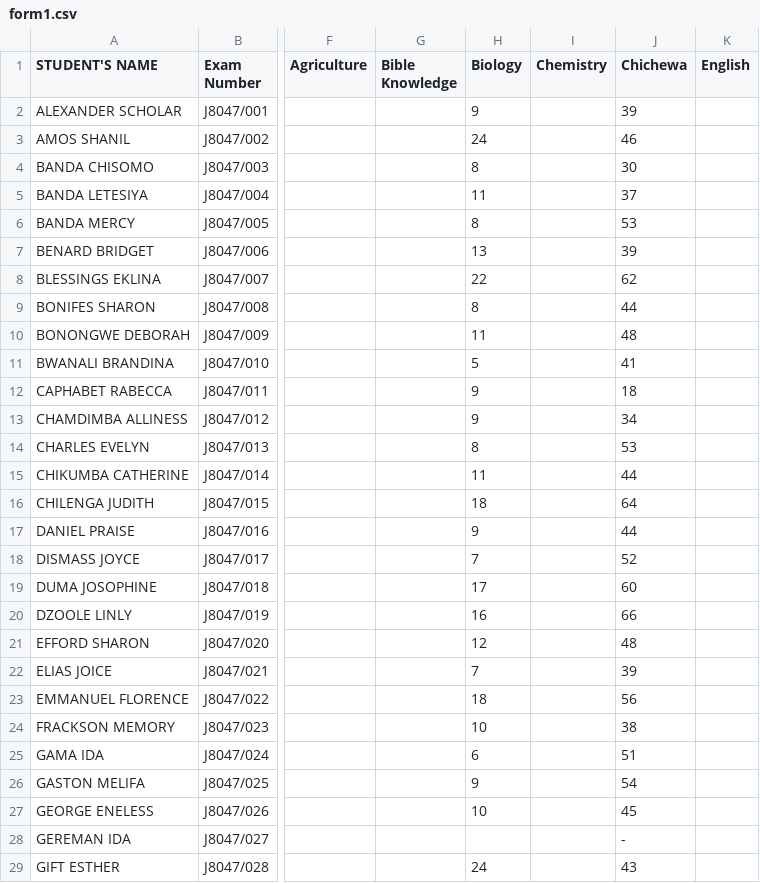
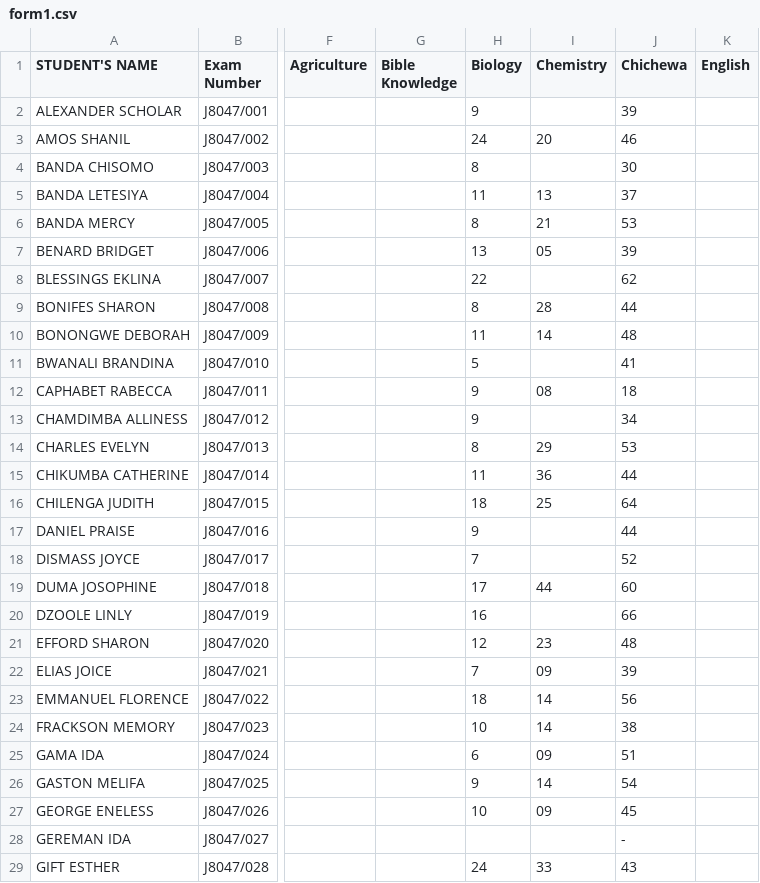
Before and after one commit to magawass/m1, a CSV file: form1.csv, drawn as a sheet; only a part is shown, gaps mark what is left out; the diff covers the shown part only; the diff names each change by its address in the sheet, - before the commit and + after, or states it on an @@ line.

Commit message:
Update: form1 - Chemistry (8/18/2026, 1:58:38 PM)

```diff
--- a/form1.csv
+++ b/form1.csv
-I3 (Chemistry): (empty)
+I3 (Chemistry): 20
-I5 (Chemistry): (empty)
+I5 (Chemistry): 13
-I6 (Chemistry): (empty)
+I6 (Chemistry): 21
-I7 (Chemistry): (empty)
+I7 (Chemistry): 05
-I9 (Chemistry): (empty)
+I9 (Chemistry): 28
-I10 (Chemistry): (empty)
+I10 (Chemistry): 14
-I12 (Chemistry): (empty)
+I12 (Chemistry): 08
-I14 (Chemistry): (empty)
+I14 (Chemistry): 29
-I15 (Chemistry): (empty)
+I15 (Chemistry): 36
-I16 (Chemistry): (empty)
+I16 (Chemistry): 25
-I19 (Chemistry): (empty)
+I19 (Chemistry): 44
-I21 (Chemistry): (empty)
+I21 (Chemistry): 23
-I22 (Chemistry): (empty)
+I22 (Chemistry): 09
-I23:I24 (Chemistry): (empty)
+I23:I24 (Chemistry): 14
-I25 (Chemistry): (empty)
+I25 (Chemistry): 09
-I26 (Chemistry): (empty)
+I26 (Chemistry): 14
-I27 (Chemistry): (empty)
+I27 (Chemistry): 09
-I29 (Chemistry): (empty)
+I29 (Chemistry): 33
```
Also changed, not shown: 48 edited cells elsewhere in this file.
